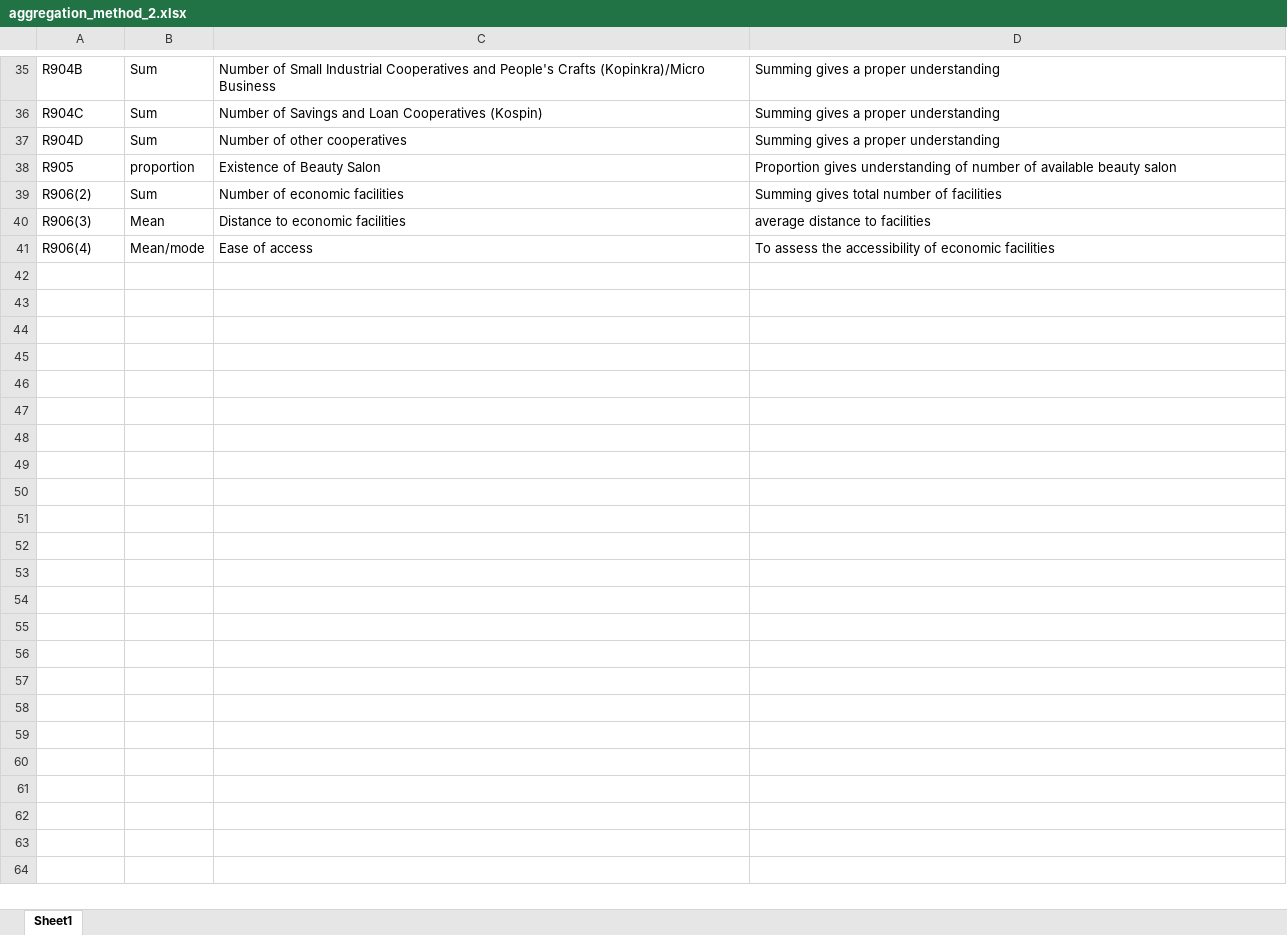
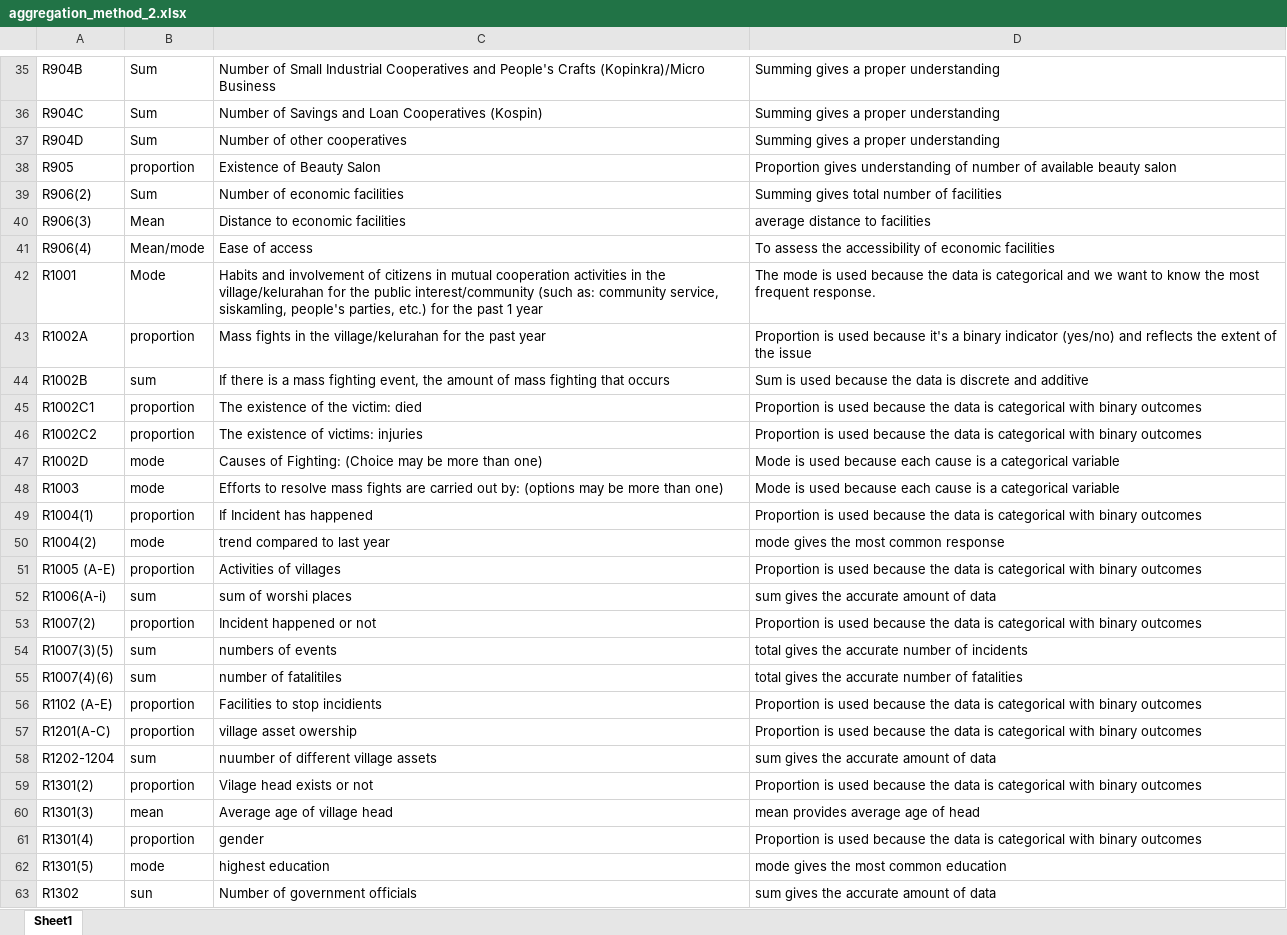
Before and after one commit to shrpadma2/24Spr_Shreyas_Pranav_Indonesia_Poverty, an Excel workbook: data/aggregation_method_2.xlsx, sheet Sheet1, drawn as a sheet; only a part is shown, gaps mark what is left out; values as stored, in another font and other column widths than the file's, no borders; the diff names each change by its address in the sheet, - before the commit and + after, or states it on an @@ line.

Commit message:
updated aggregation methods

```diff
--- a/data/aggregation_method_2.xlsx (sheet Sheet1)
+++ b/data/aggregation_method_2.xlsx (sheet Sheet1)
+row 42: R1001 | Mode | Habits and involvement of citizens in mutual cooperation activities in the village/kelurahan for the public interest/community (such as: community service, siskamling, people's parties, etc.) for the past 1 year | The mode is used because the data is categorical and we want to know the most frequent response.
+row 43: R1002A | proportion | Mass fights in the village/kelurahan for the past year | Proportion is used because it's a binary indicator (yes/no) and reflects the extent of the issue
+row 44: R1002B | sum | If there is a mass fighting event, the amount of mass fighting that occurs | Sum is used because the data is discrete and additive
+row 45: R1002C1 | proportion | The existence of the victim: died | Proportion is used because the data is categorical with binary outcomes
+row 46: R1002C2 | proportion | The existence of victims: injuries | Proportion is used because the data is categorical with binary outcomes
+row 47: R1002D | mode | Causes of Fighting: (Choice may be more than one) | Mode is used because each cause is a categorical variable
+row 48: R1003 | mode | Efforts to resolve mass fights are carried out by: (options may be more than one) | Mode is used because each cause is a categorical variable
+row 49: R1004(1) | proportion | If Incident has happened | Proportion is used because the data is categorical with binary outcomes
+row 50: R1004(2) | mode | trend compared to last year | mode gives the most common response
+row 51: R1005 (A-E) | proportion | Activities of villages | Proportion is used because the data is categorical with binary outcomes
+row 52: R1006(A-i) | sum | sum of worshi places | sum gives the accurate amount of data
+row 53: R1007(2) | proportion | Incident happened or not | Proportion is used because the data is categorical with binary outcomes
+row 54: R1007(3)(5) | sum | numbers of events | total gives the accurate number of incidents
+row 55: R1007(4)(6) | sum | number of fatalitiles | total gives the accurate number of fatalities
+row 56: R1102 (A-E) | proportion | Facilities to stop incidients | Proportion is used because the data is categorical with binary outcomes
+row 57: R1201(A-C) | proportion | village asset owership | Proportion is used because the data is categorical with binary outcomes
+row 58: R1202-1204 | sum | nuumber of different village assets | sum gives the accurate amount of data
+row 59: R1301(2) | proportion | Vilage head exists or not | Proportion is used because the data is categorical with binary outcomes
+row 60: R1301(3) | mean | Average age of village head | mean provides average age of head
+row 61: R1301(4) | proportion | gender | Proportion is used because the data is categorical with binary outcomes
+row 62: R1301(5) | mode | highest education | mode gives the most common education
+row 63: R1302 | sun | Number of government officials | sum gives the accurate amount of data
```
